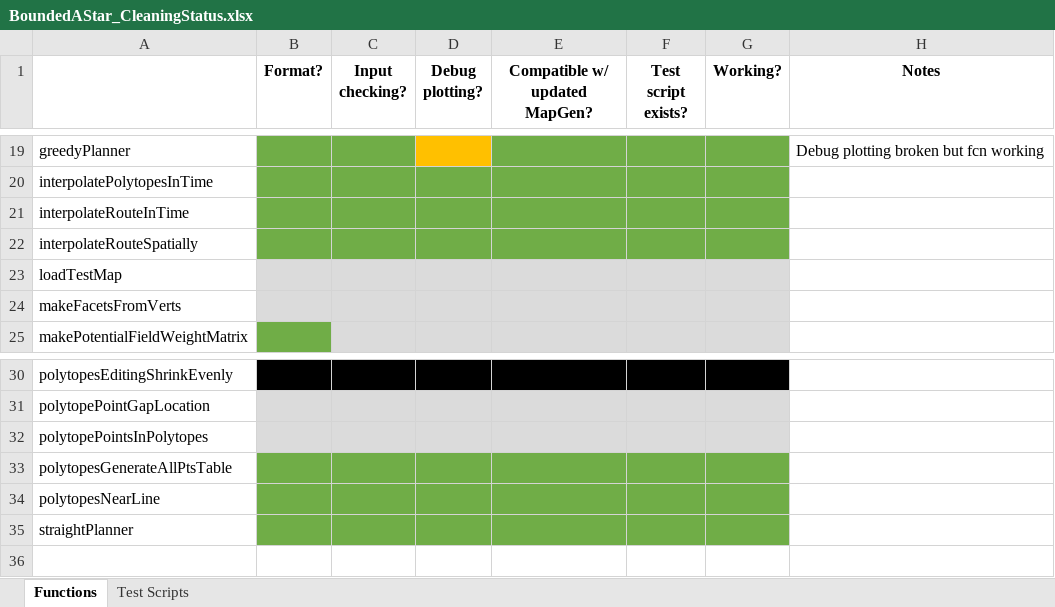
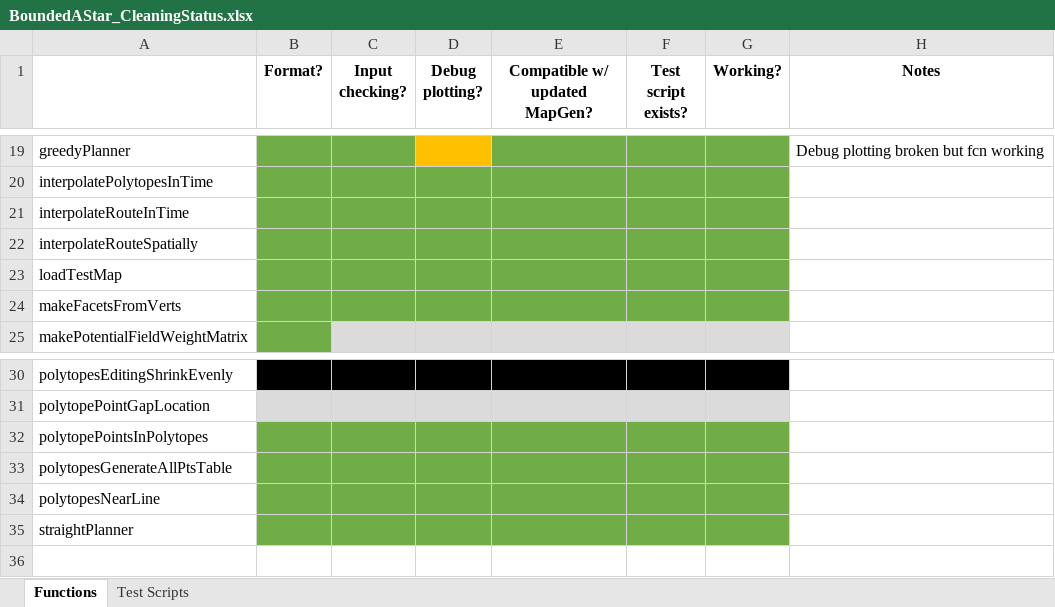
Before and after one commit to ivsg-psu/PathPlanning_GridFreePathPlanners_BoundedAStar, an Excel workbook: BoundedAStar_CleaningStatus.xlsx, sheet Functions, drawn as a sheet; only a part is shown, gaps mark what is left out; values as stored, in another font and other column widths than the file's, no borders; the diff names each change by its address in the sheet, - before the commit and + after, or states it on an @@ line.

```diff
--- a/BoundedAStar_CleaningStatus.xlsx (sheet Functions)
+++ b/BoundedAStar_CleaningStatus.xlsx (sheet Functions)
-B23:G24 fill: #DBDBDB
+B23:G24 fill: #70AD47
-B32:G32 fill: #DBDBDB
+B32:G32 fill: #70AD47
```
Also changed, not shown: sheet Test Scripts, 12 other files.
